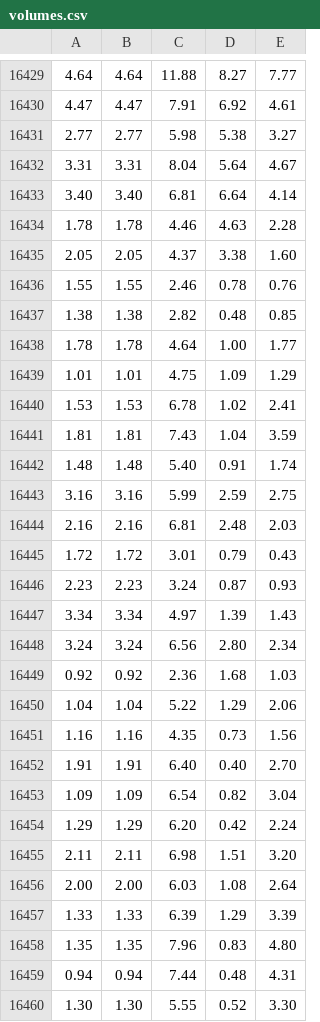
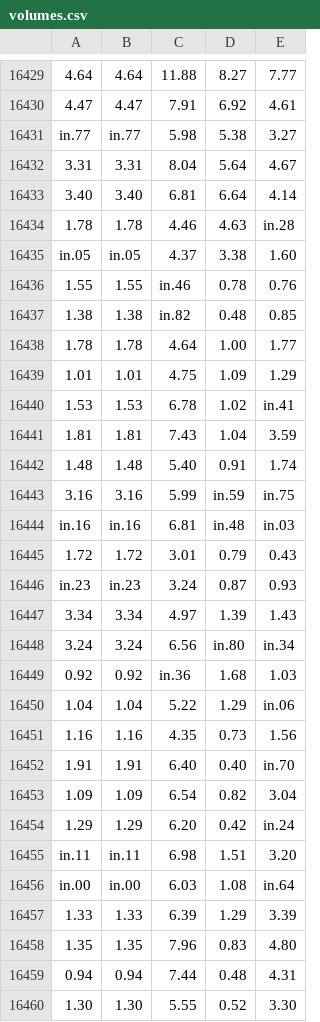
Before and after one commit to 24-DSDN142/music-visualiser-isse-dotcom, a CSV file: volumes.csv, drawn as a sheet; only a part is shown, gaps mark what is left out; the diff covers the shown part only.

```diff
--- a/volumes.csv
+++ b/volumes.csv
@@ -16430,28 +16430,28 @@
 4.47,4.47,7.91,6.92,4.61
-2.77,2.77,5.98,5.38,3.27
+in.77,in.77,5.98,5.38,3.27
 3.31,3.31,8.04,5.64,4.67
 3.40,3.40,6.81,6.64,4.14
-1.78,1.78,4.46,4.63,2.28
-2.05,2.05,4.37,3.38,1.60
-1.55,1.55,2.46,0.78,0.76
-1.38,1.38,2.82,0.48,0.85
+1.78,1.78,4.46,4.63,in.28
+in.05,in.05,4.37,3.38,1.60
+1.55,1.55,in.46,0.78,0.76
+1.38,1.38,in.82,0.48,0.85
 1.78,1.78,4.64,1.00,1.77
 1.01,1.01,4.75,1.09,1.29
-1.53,1.53,6.78,1.02,2.41
+1.53,1.53,6.78,1.02,in.41
 1.81,1.81,7.43,1.04,3.59
 1.48,1.48,5.40,0.91,1.74
-3.16,3.16,5.99,2.59,2.75
-2.16,2.16,6.81,2.48,2.03
+3.16,3.16,5.99,in.59,in.75
+in.16,in.16,6.81,in.48,in.03
 1.72,1.72,3.01,0.79,0.43
-2.23,2.23,3.24,0.87,0.93
+in.23,in.23,3.24,0.87,0.93
 3.34,3.34,4.97,1.39,1.43
-3.24,3.24,6.56,2.80,2.34
-0.92,0.92,2.36,1.68,1.03
-1.04,1.04,5.22,1.29,2.06
+3.24,3.24,6.56,in.80,in.34
+0.92,0.92,in.36,1.68,1.03
+1.04,1.04,5.22,1.29,in.06
 1.16,1.16,4.35,0.73,1.56
-1.91,1.91,6.40,0.40,2.70
+1.91,1.91,6.40,0.40,in.70
 1.09,1.09,6.54,0.82,3.04
-1.29,1.29,6.20,0.42,2.24
-2.11,2.11,6.98,1.51,3.20
-2.00,2.00,6.03,1.08,2.64
+1.29,1.29,6.20,0.42,in.24
+in.11,in.11,6.98,1.51,3.20
+in.00,in.00,6.03,1.08,in.64
 1.33,1.33,6.39,1.29,3.39
```
Also changed, not shown: 69 edited cells elsewhere in this file, 8 other files.
